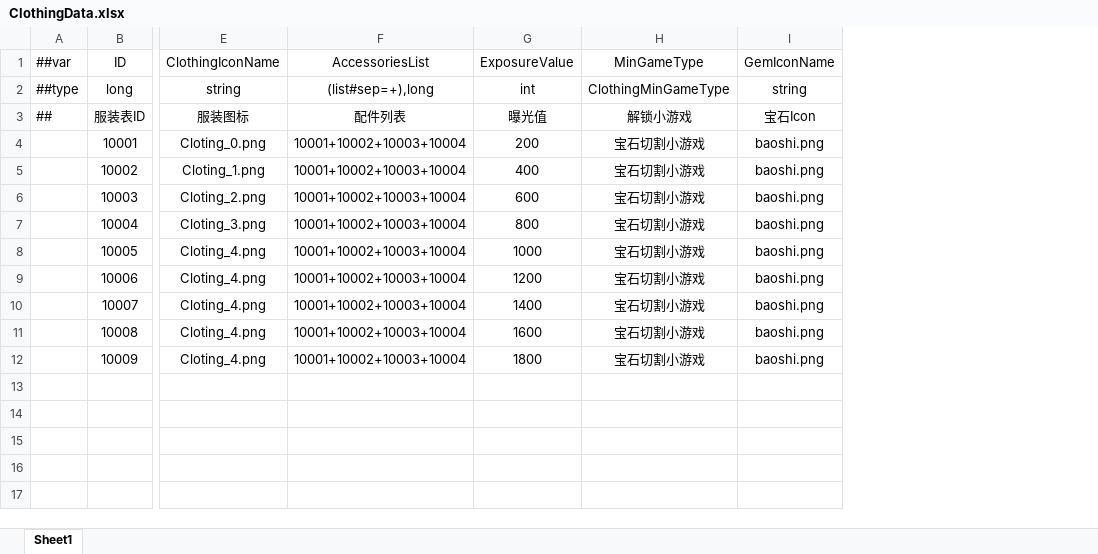
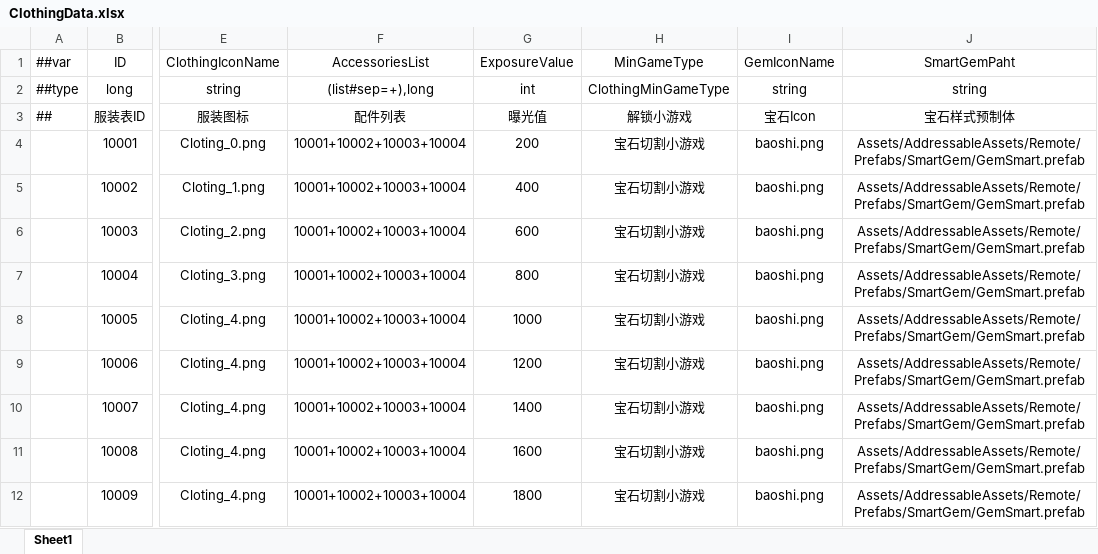
Before and after one commit to XiaoYuName/HD-2D, an Excel workbook: ExcelTool/LubanTools/DataTables/Datas/ClothingData.xlsx, sheet Sheet1, drawn as a sheet; only a part is shown, gaps mark what is left out; values as stored, in another font and other column widths than the file's, no borders; the diff names each change by its address in the sheet, - before the commit and + after, or states it on an @@ line.

```diff
--- a/ExcelTool/LubanTools/DataTables/Datas/ClothingData.xlsx (sheet Sheet1)
+++ b/ExcelTool/LubanTools/DataTables/Datas/ClothingData.xlsx (sheet Sheet1)
+column J (SmartGemPaht), rows 2-12: string | 宝石样式预制体 | Assets/AddressableAssets/Remote/Prefabs/SmartGem/GemSmart.prefab | Assets/AddressableAssets/Remote/Prefabs/SmartGem/GemSmart.prefab | Assets/AddressableAssets/Remote/Prefabs/SmartGem/GemSmart.prefab | Assets/AddressableAssets/Remote/Prefabs/SmartGem/GemSmart.prefab | Assets/AddressableAssets/Remote/Prefabs/SmartGem/GemSmart.prefab | Assets/AddressableAssets/Remote/Prefabs/SmartGem/GemSmart.prefab | Assets/AddressableAssets/Remote/Prefabs/SmartGem/GemSmart.prefab | Assets/AddressableAssets/Remote/Prefabs/SmartGem/GemSmart.prefab | Assets/AddressableAssets/Remote/Prefabs/SmartGem/GemSmart.prefab
```
Also changed, not shown: 25 other files.
